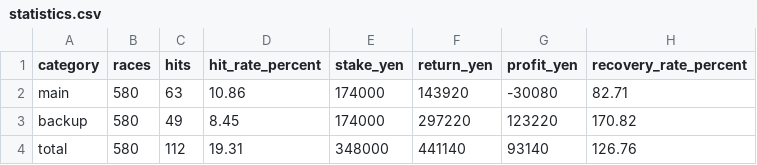
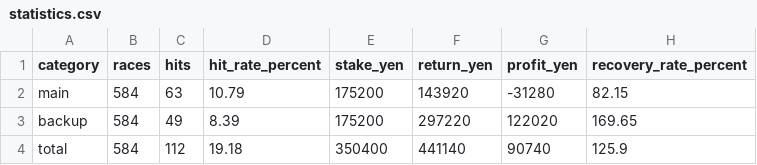
Before and after one commit to macchi1014-oss/boat-race-auto, a CSV file: data/statistics.csv, drawn as a sheet.

```diff
--- a/data/statistics.csv
+++ b/data/statistics.csv
@@ -1,4 +1,4 @@
 category,races,hits,hit_rate_percent,stake_yen,return_yen,profit_yen,recovery_rate_percent
-main,580,63,10.86,174000,143920,-30080,82.71
-backup,580,49,8.45,174000,297220,123220,170.82
-total,580,112,19.31,348000,441140,93140,126.76
+main,584,63,10.79,175200,143920,-31280,82.15
+backup,584,49,8.39,175200,297220,122020,169.65
+total,584,112,19.18,350400,441140,90740,125.9
```
Also changed, not shown: data/race_results.csv, 4 other files.
